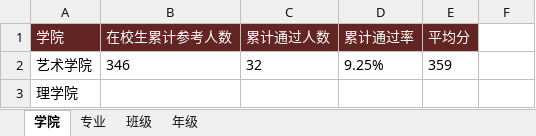
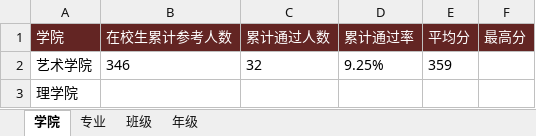
Before and after one commit to 43863198/aizhixin_student_dynamics, an Excel workbook: dataanalysis/src/main/resources/template/currentStatistics.xlsx, sheet 学院, drawn as a sheet; values as stored, in another font and other column widths than the file's, no borders; the diff names each change by its address in the sheet, - before the commit and + after, or states it on an @@ line.

```diff
--- a/dataanalysis/src/main/resources/template/currentStatistics.xlsx (sheet 学院)
+++ b/dataanalysis/src/main/resources/template/currentStatistics.xlsx (sheet 学院)
-F1: (empty)
+F1: 最高分
-F1 fill: none
+F1 fill: #632523
```
Also changed, not shown: 2 other files.
